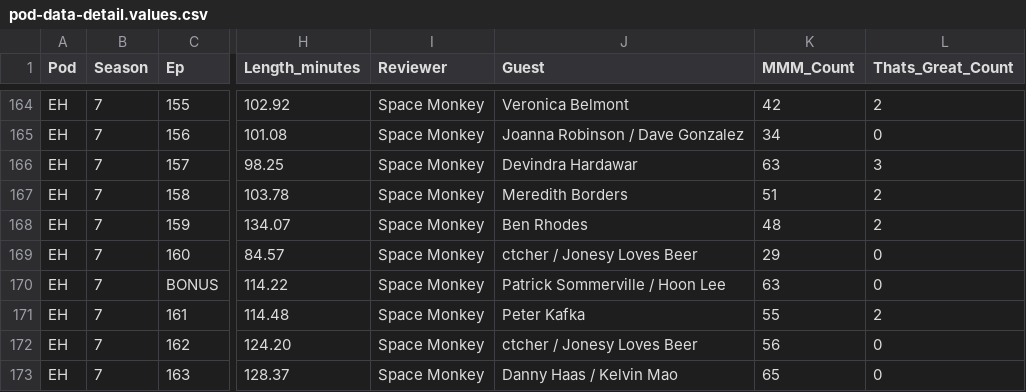
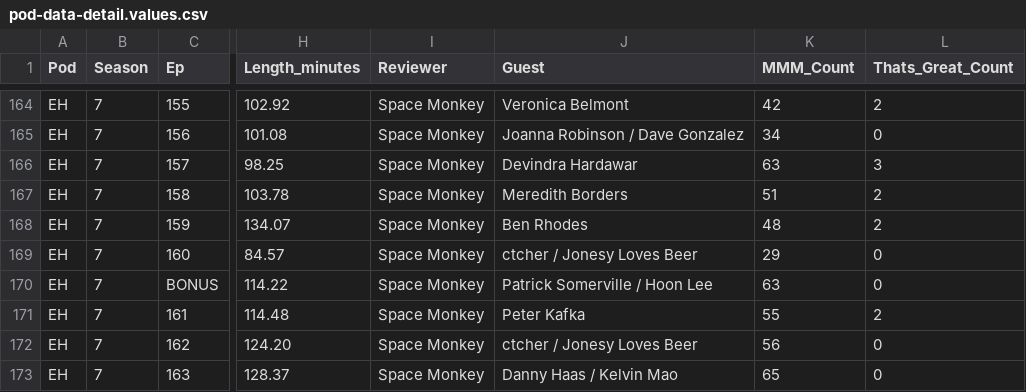
Before and after one commit to jbennygold/transcript-app, a CSV file: data/sheet-backup/pod-data-detail.values.csv, drawn as a sheet; only a part is shown, gaps mark what is left out; the diff covers the shown part only; the diff names each change by its address in the sheet, - before the commit and + after, or states it on an @@ line.

```diff
--- a/data/sheet-backup/pod-data-detail.values.csv
+++ b/data/sheet-backup/pod-data-detail.values.csv
-J170 (Guest): Patrick Sommerville / Hoon Lee
+J170 (Guest): Patrick Somerville / Hoon Lee
```
Also changed, not shown: 12 edited cells elsewhere in this file, data/sheet-backup/jason-fields.values.csv, data/sheet-backup/pod-data-detail.formulas.csv, 5 other files.
